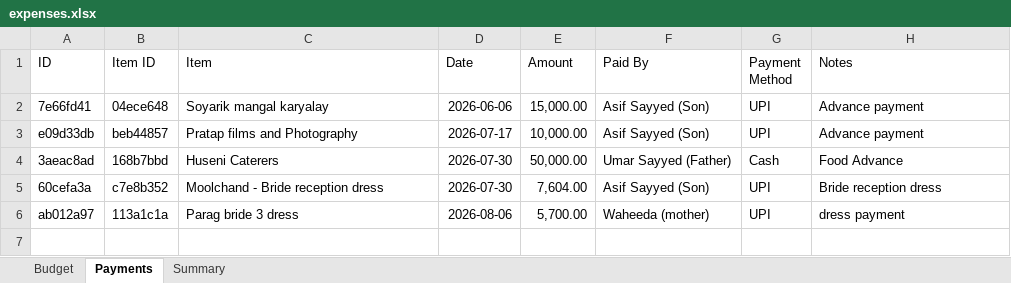
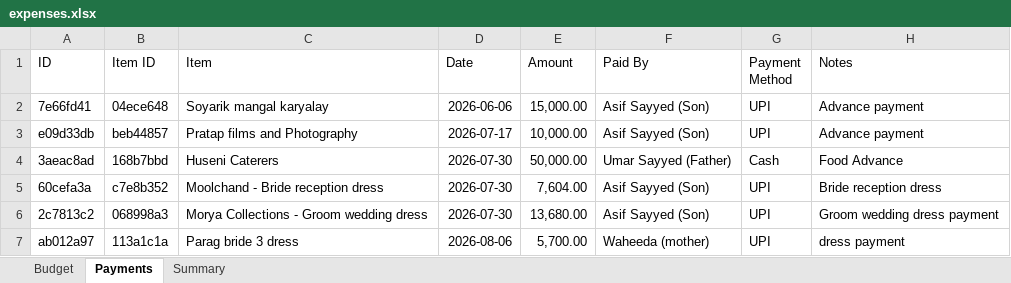
Before and after one commit to Asif-Nice/poc-track-expenses, an Excel workbook: data/expenses.xlsx, sheet Payments, drawn as a sheet; values as stored, in another font and other column widths than the file's, no borders; the diff names each change by its address in the sheet, - before the commit and + after, or states it on an @@ line.

Commit message:
Record payment: ₹13,680.00 by Asif Sayyed (Son) for Morya Collections - Groom wedding dress

```diff
--- a/data/expenses.xlsx (sheet Payments)
+++ b/data/expenses.xlsx (sheet Payments)
+row 6: 2c7813c2 | 068998a3 | Morya Collections - Groom wedding dress | 2026-07-30 | 13,680.00 | Asif Sayyed (Son) | UPI | Groom wedding dress payment
```
Also changed, not shown: sheet Summary.
